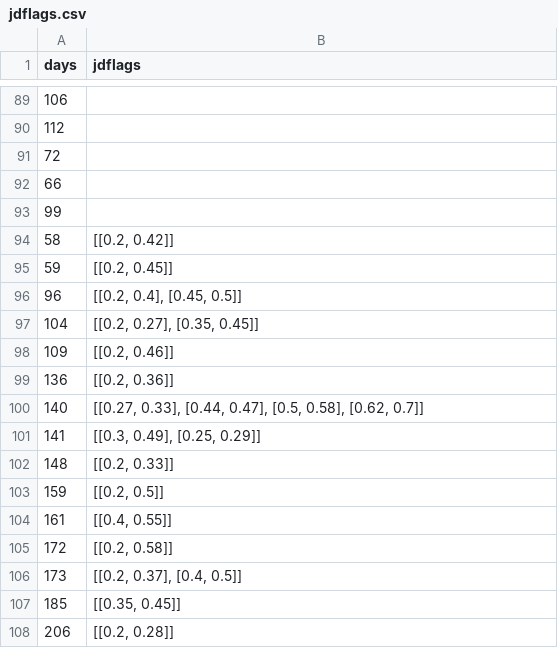
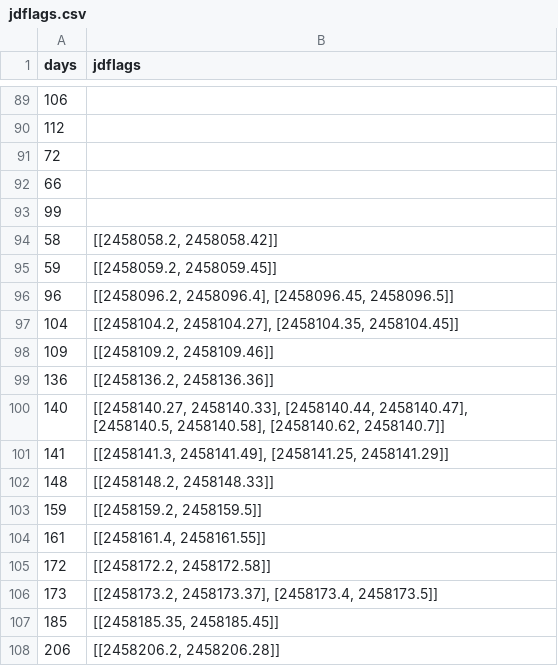
Before and after one commit to HERA-Team/hera_pipelines, a CSV file: pipelines/h1c/idr3/v2/jdflags.csv, drawn as a sheet; only a part is shown, gaps mark what is left out.

Commit message:
fix jdflags.csv

```diff
--- a/pipelines/h1c/idr3/v2/jdflags.csv
+++ b/pipelines/h1c/idr3/v2/jdflags.csv
@@ -93,16 +93,16 @@ days,jdflags
 99,
-58,"[[0.2, 0.42]]"
-59,"[[0.2, 0.45]]"
-96,"[[0.2, 0.4], [0.45, 0.5]]"
-104,"[[0.2, 0.27], [0.35, 0.45]]"
-109,"[[0.2, 0.46]]"
-136,"[[0.2, 0.36]]"
-140,"[[0.27, 0.33], [0.44, 0.47], [0.5, 0.58], [0.62, 0.7]]"
-141,"[[0.3, 0.49], [0.25, 0.29]]"
-148,"[[0.2, 0.33]]"
-159,"[[0.2, 0.5]]"
-161,"[[0.4, 0.55]]"
-172,"[[0.2, 0.58]]"
-173,"[[0.2, 0.37], [0.4, 0.5]]"
-185,"[[0.35, 0.45]]"
-206,"[[0.2, 0.28]]"
+58,"[[2458058.2, 2458058.42]]"
+59,"[[2458059.2, 2458059.45]]"
+96,"[[2458096.2, 2458096.4], [2458096.45, 2458096.5]]"
+104,"[[2458104.2, 2458104.27], [2458104.35, 2458104.45]]"
+109,"[[2458109.2, 2458109.46]]"
+136,"[[2458136.2, 2458136.36]]"
+140,"[[2458140.27, 2458140.33], [2458140.44, 2458140.47], [2458140.5, 2458140.58], [2458140.62, 2458140.7]]"
+141,"[[2458141.3, 2458141.49], [2458141.25, 2458141.29]]"
+148,"[[2458148.2, 2458148.33]]"
+159,"[[2458159.2, 2458159.5]]"
+161,"[[2458161.4, 2458161.55]]"
+172,"[[2458172.2, 2458172.58]]"
+173,"[[2458173.2, 2458173.37], [2458173.4, 2458173.5]]"
+185,"[[2458185.35, 2458185.45]]"
+206,"[[2458206.2, 2458206.28]]"
```
